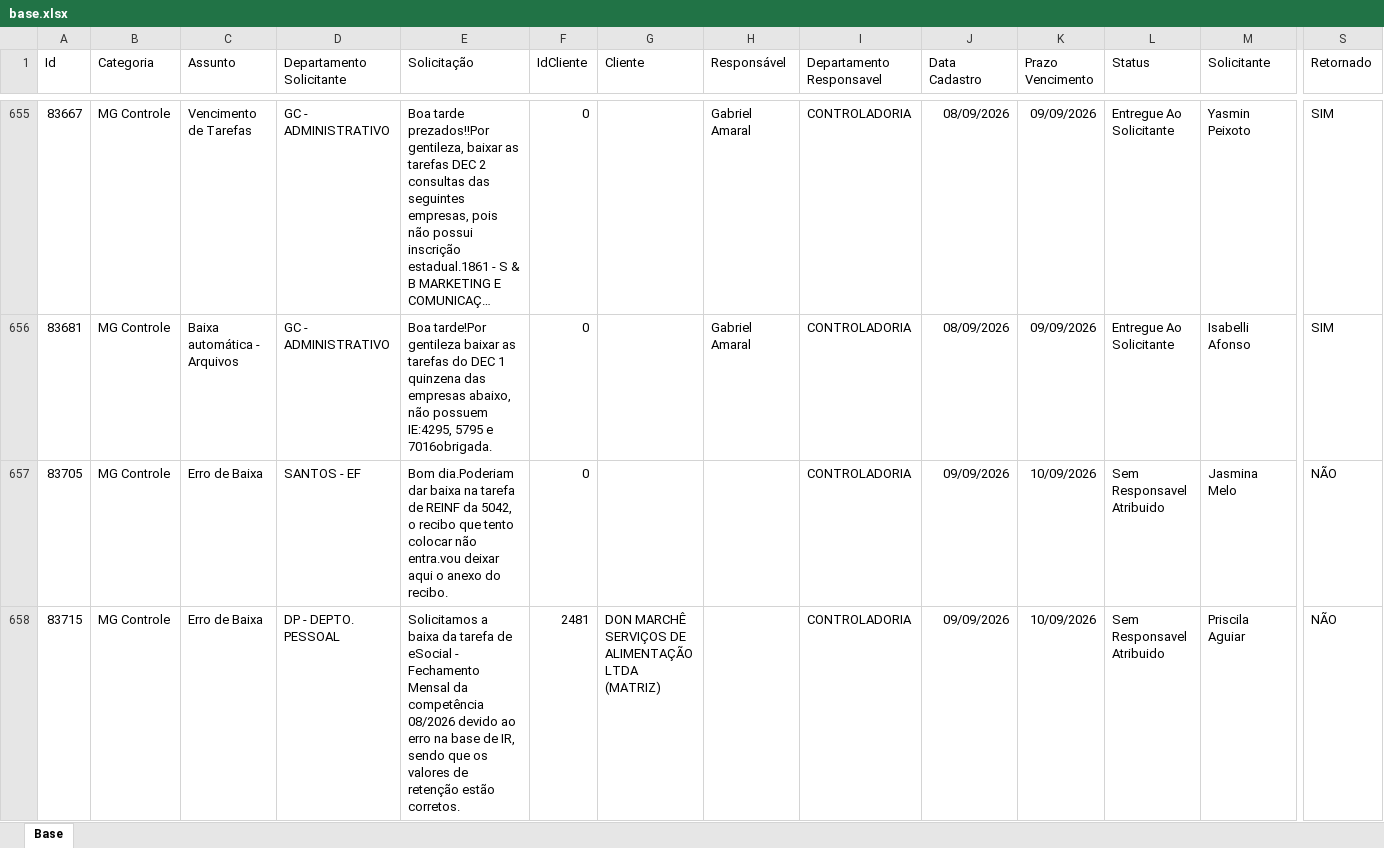
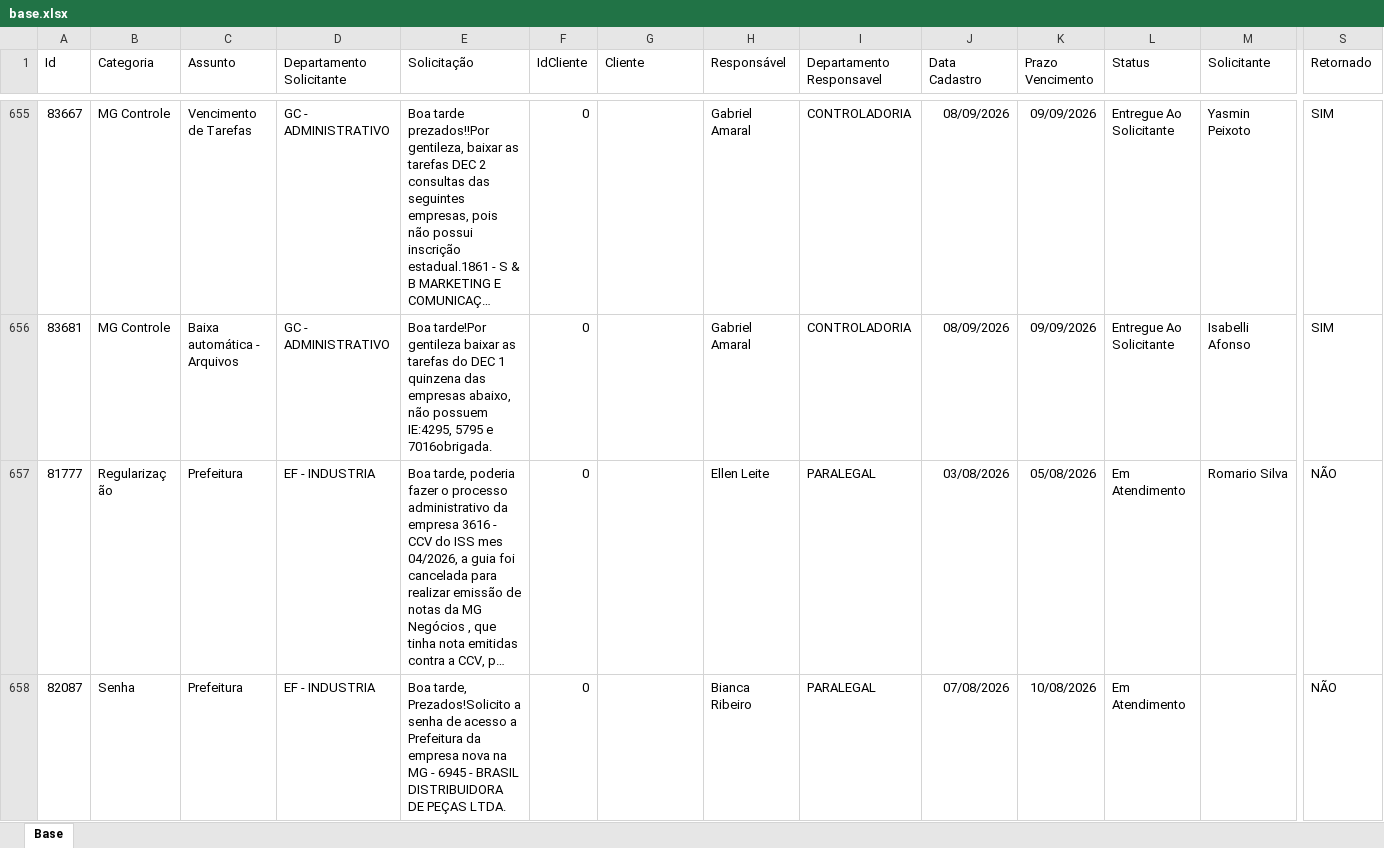
Before and after one commit to Controladoria-MG/Portal-dos-chamados, an Excel workbook: data/base.xlsx, sheet Base, drawn as a sheet; only a part is shown, gaps mark what is left out; the shorter side is filled out with more unchanged rows; long unchanged cells end in …; values as stored, in another font and other column widths than the file's, no borders; table styles not drawn; rows hold the shown columns only; the diff covers the shown part only; the diff names each change by its address in the sheet, - before the commit and + after, or states it on an @@ line.

```diff
--- a/data/base.xlsx (sheet Base)
+++ b/data/base.xlsx (sheet Base)
-row 657: 83705 | MG Controle | Erro de Baixa | SANTOS - EF | Bom dia.Poderiam dar baixa na tarefa de REINF da 5042, o recibo que tento colocar não entra.vou deixar aqui o anexo do recibo. | 0 |  |  | CONTROLADORIA | 09/09/2026 | 10/09/2026 | Sem Responsavel Atribuido | Jasmina Melo | NÃO
-row 658: 83715 | MG Controle | Erro de Baixa | DP - DEPTO. PESSOAL | Solicitamos a baixa da tarefa de eSocial - Fechamento Mensal da competência 08/2026 devido ao erro na base de IR, sendo que os valores de retenção estão corretos. | 2481 | DON MARCHÊ SERVIÇOS DE ALIMENTAÇÃO LTDA (MATRIZ) |  | CONTROLADORIA | 09/09/2026 | 10/09/2026 | Sem Responsavel Atribuido | Priscila Aguiar | NÃO
```
Also changed, not shown: 5 removed rows and 18 edited cells elsewhere in this sheet, 2 other files.
